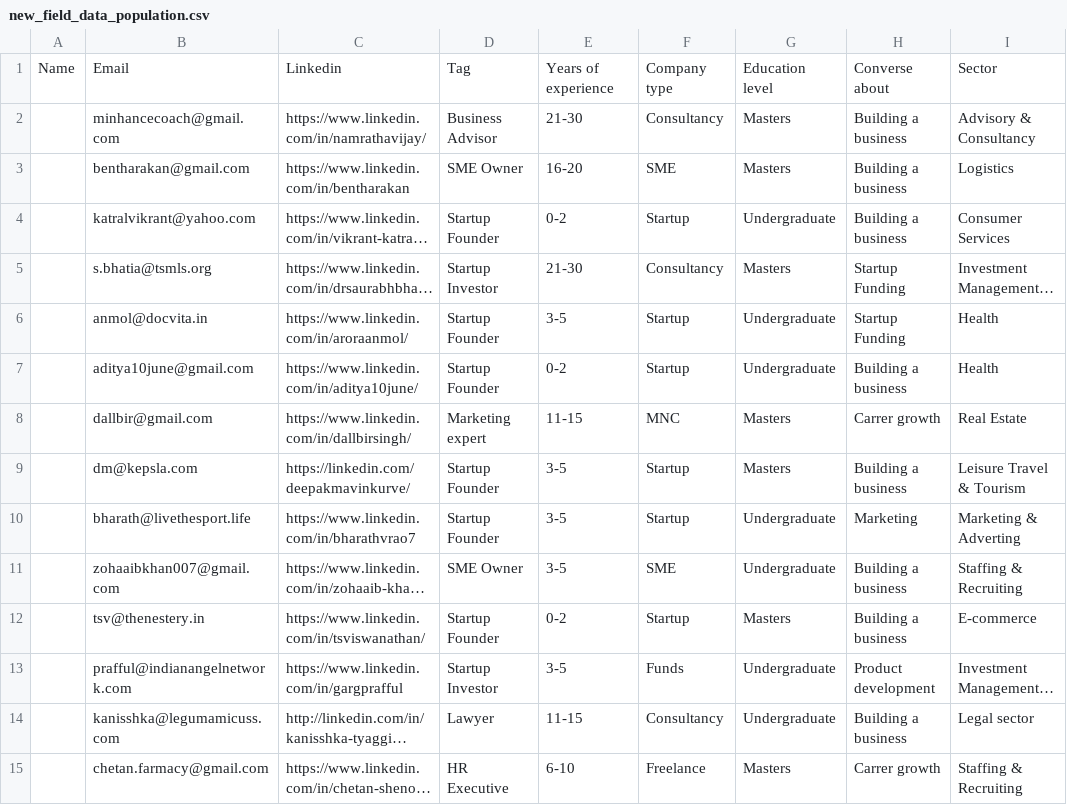
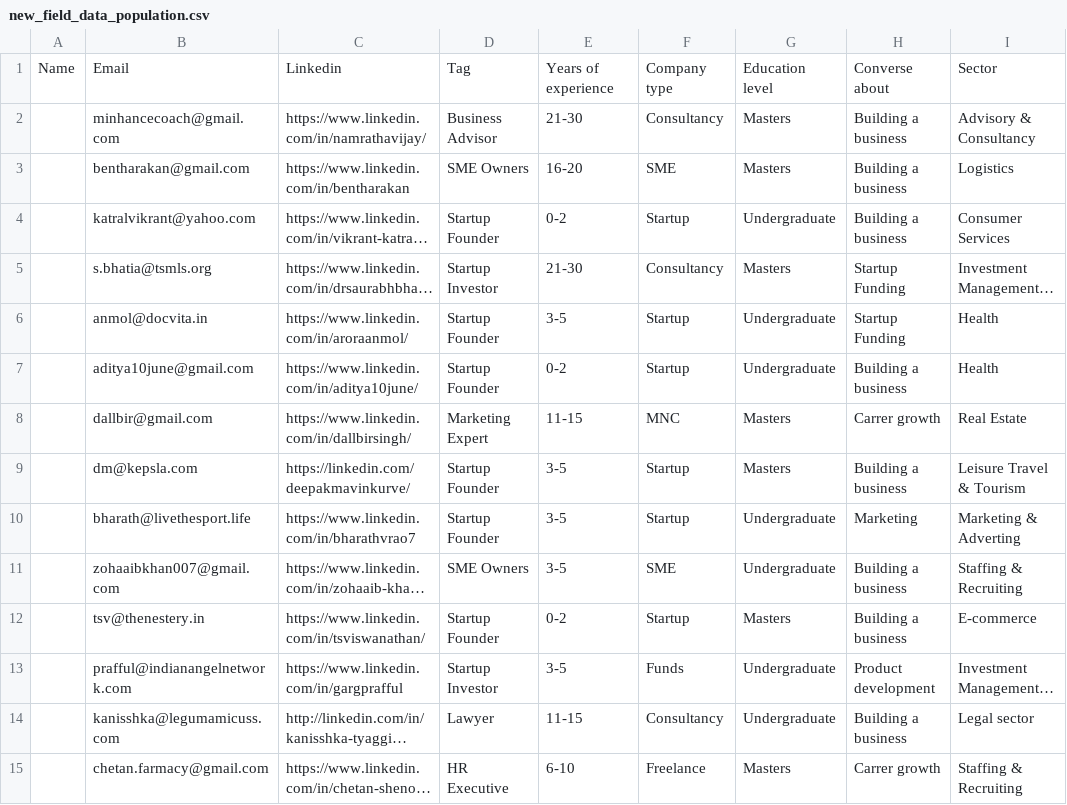
Before and after one commit to vigneshprasad/crater-back, a CSV file: app/users/data/new_field_data_population.csv, drawn as a sheet; only a part is shown; long unchanged cells end in …; the diff covers the shown part only; the diff names each change by its address in the sheet, - before the commit and + after, or states it on an @@ line.

```diff
--- a/app/users/data/new_field_data_population.csv
+++ b/app/users/data/new_field_data_population.csv
-D3: SME Owner
+D3: SME Owners
-D8: Marketing expert
+D8: Marketing Expert
-D11: SME Owner
+D11: SME Owners
```
Also changed, not shown: 29 edited cells elsewhere in this file, 2 other files.
